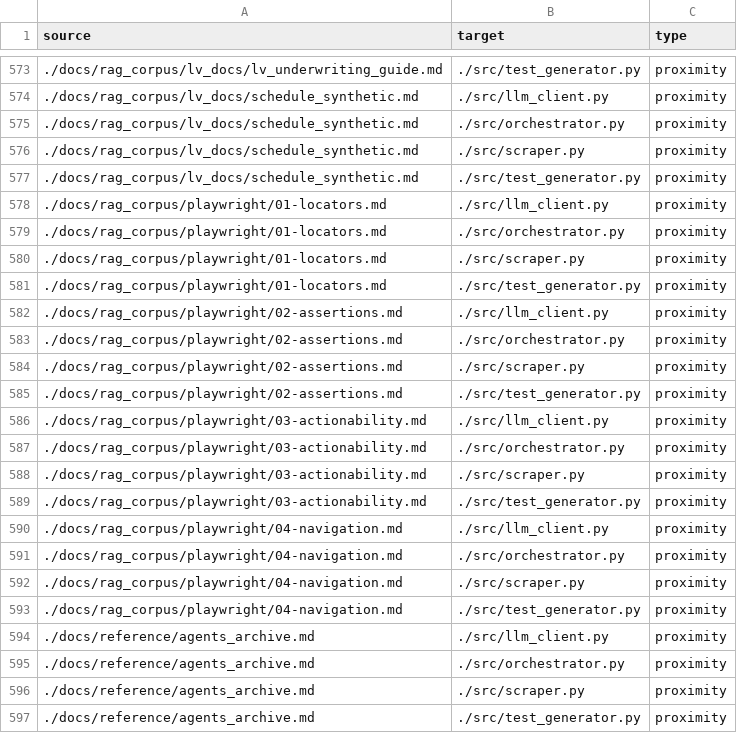
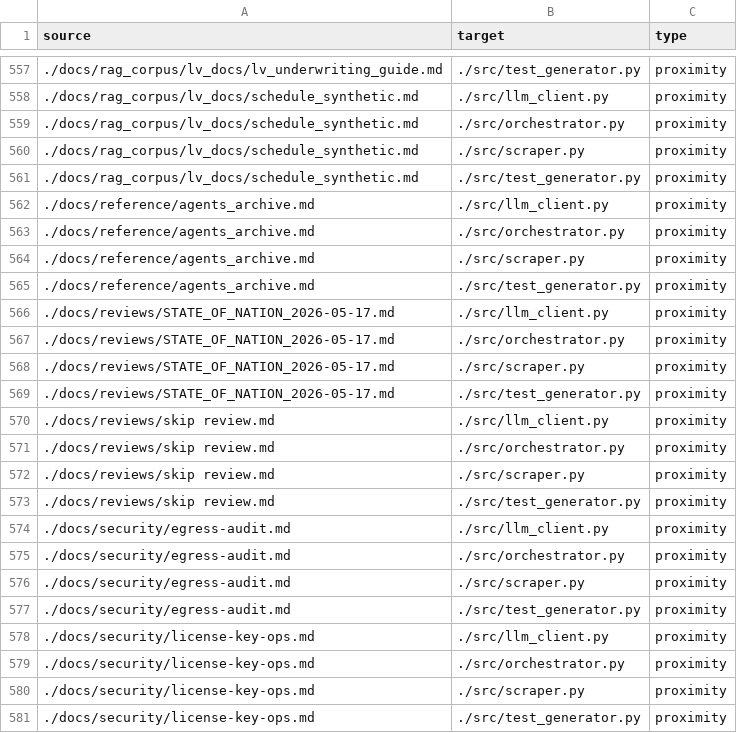
Before and after one commit to tancat-ai/tancat, a CSV file: docs/links.csv, drawn as a sheet; only a part is shown, gaps mark what is left out; the shorter side is filled out with more unchanged rows; the diff covers the shown part only; the diff names each change by its address in the sheet, - before the commit and + after, or states it on an @@ line.

Commit message:
fix(map): regenerate the indexes from a clean checkout of the generator commit (t-1440)
The indexes are committed and published, so their content has to depend only on the
repository. The previous refresh was computed over a working tree, which is why 1,102
of its 2,457 node paths existed nowhere else: exported_tests/*, captured scrapes
under scripts/eval/scraped_pages/ and private notes under docs/private/. This commit
replaces them with the output of the generator in fe8e06d, run in a detached worktree
of that commit - nothing from this working copy went in.

Regenerated in two separate clean checkouts of fe8e06d; both produced byte-identical
files:
  docs/nodes.csv        bc3116236ba19fabcafcfd54ab9a624170e182ea012cdca865d0f317e4fb7b2e
  docs/links.csv        1ecf559328b546ac0c6f438c7973d4c2f6dc4c746e8e71b6bf1aec94b83b923f
  scripts/3d_map_data.json  0cfcb473cebc783756ea0e9eb33225a5e36acfe6ee14ad8d2e45dce8b320c104
and the copies committed here match those hashes exactly.

Counts: nodes 2,457 -> 1,475, links 2,411 -> 2,379. The three greps the review asked
for, over all three files: docs/private 0, exported_tests 0, scraped_pages 0. The
three corpus documents stay indexed (3 nodes, 12 links).

tests/test_map_3d_indexes.py pins the invariant: every indexed path must be tracked,
every link endpoint must be tracked, no internal prefix may appear, and the JSON must
agree with the CSVs - so a future working-tree refresh fails by path instead of
publishing one.

Runs: RAG/ingestion batch 357 passed; full suite 4844 passed, 1 skipped.

```diff
--- a/docs/links.csv
+++ b/docs/links.csv
-row 578: ./docs/rag_corpus/playwright/01-locators.md | ./src/llm_client.py | proximity
-row 579: ./docs/rag_corpus/playwright/01-locators.md | ./src/orchestrator.py | proximity
-row 580: ./docs/rag_corpus/playwright/01-locators.md | ./src/scraper.py | proximity
-row 581: ./docs/rag_corpus/playwright/01-locators.md | ./src/test_generator.py | proximity
-row 582: ./docs/rag_corpus/playwright/02-assertions.md | ./src/llm_client.py | proximity
-row 583: ./docs/rag_corpus/playwright/02-assertions.md | ./src/orchestrator.py | proximity
-row 584: ./docs/rag_corpus/playwright/02-assertions.md | ./src/scraper.py | proximity
-row 585: ./docs/rag_corpus/playwright/02-assertions.md | ./src/test_generator.py | proximity
-row 586: ./docs/rag_corpus/playwright/03-actionability.md | ./src/llm_client.py | proximity
-row 587: ./docs/rag_corpus/playwright/03-actionability.md | ./src/orchestrator.py | proximity
-row 588: ./docs/rag_corpus/playwright/03-actionability.md | ./src/scraper.py | proximity
-row 589: ./docs/rag_corpus/playwright/03-actionability.md | ./src/test_generator.py | proximity
-row 590: ./docs/rag_corpus/playwright/04-navigation.md | ./src/llm_client.py | proximity
-row 591: ./docs/rag_corpus/playwright/04-navigation.md | ./src/orchestrator.py | proximity
-row 592: ./docs/rag_corpus/playwright/04-navigation.md | ./src/scraper.py | proximity
-row 593: ./docs/rag_corpus/playwright/04-navigation.md | ./src/test_generator.py | proximity
```
Also changed, not shown: 16 removed rows elsewhere in this file, 3 other files.
